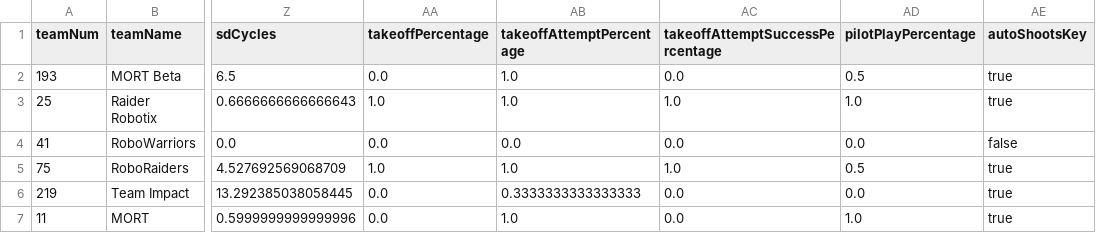
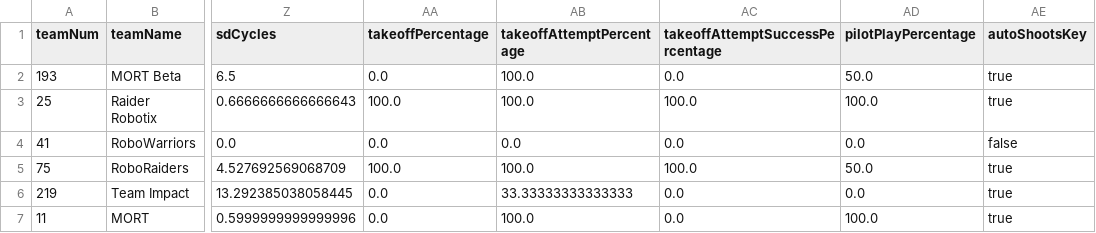
Before and after one commit to RaiderRobotix/Scouting-Client, a CSV file: 2017 test data/Mount Olive/TeamReports - Mount Olive.csv, drawn as a sheet; only a part is shown, gaps mark what is left out; the diff names each change by its address in the sheet, - before the commit and + after, or states it on an @@ line.

```diff
--- a/2017 test data/Mount Olive/TeamReports - Mount Olive.csv
+++ b/2017 test data/Mount Olive/TeamReports - Mount Olive.csv
-AB2:AB3 (takeoffAttemptPercentage): 1.0
+AB2:AB3 (takeoffAttemptPercentage): 100.0
-AD2 (pilotPlayPercentage): 0.5
+AD2 (pilotPlayPercentage): 50.0
-AA3 (takeoffPercentage): 1.0
+AA3 (takeoffPercentage): 100.0
-AC3 (takeoffAttemptSuccessPercentage): 1.0
+AC3 (takeoffAttemptSuccessPercentage): 100.0
-AD3 (pilotPlayPercentage): 1.0
+AD3 (pilotPlayPercentage): 100.0
-AA5 (takeoffPercentage): 1.0
+AA5 (takeoffPercentage): 100.0
-AB5 (takeoffAttemptPercentage): 1.0
+AB5 (takeoffAttemptPercentage): 100.0
-AC5 (takeoffAttemptSuccessPercentage): 1.0
+AC5 (takeoffAttemptSuccessPercentage): 100.0
-AD5 (pilotPlayPercentage): 0.5
+AD5 (pilotPlayPercentage): 50.0
-AB6 (takeoffAttemptPercentage): 0.3333333333333333
+AB6 (takeoffAttemptPercentage): 33.33333333333333
-AB7 (takeoffAttemptPercentage): 1.0
+AB7 (takeoffAttemptPercentage): 100.0
-AD7 (pilotPlayPercentage): 1.0
+AD7 (pilotPlayPercentage): 100.0
```
Also changed, not shown: 5 other files.
